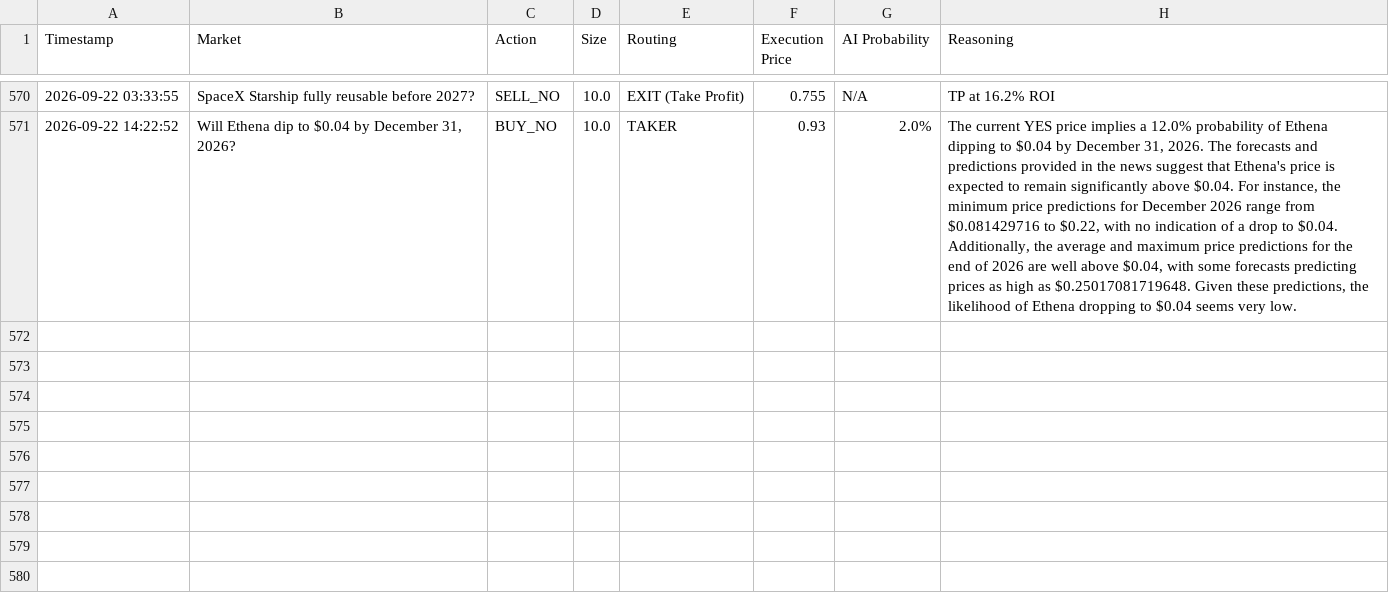
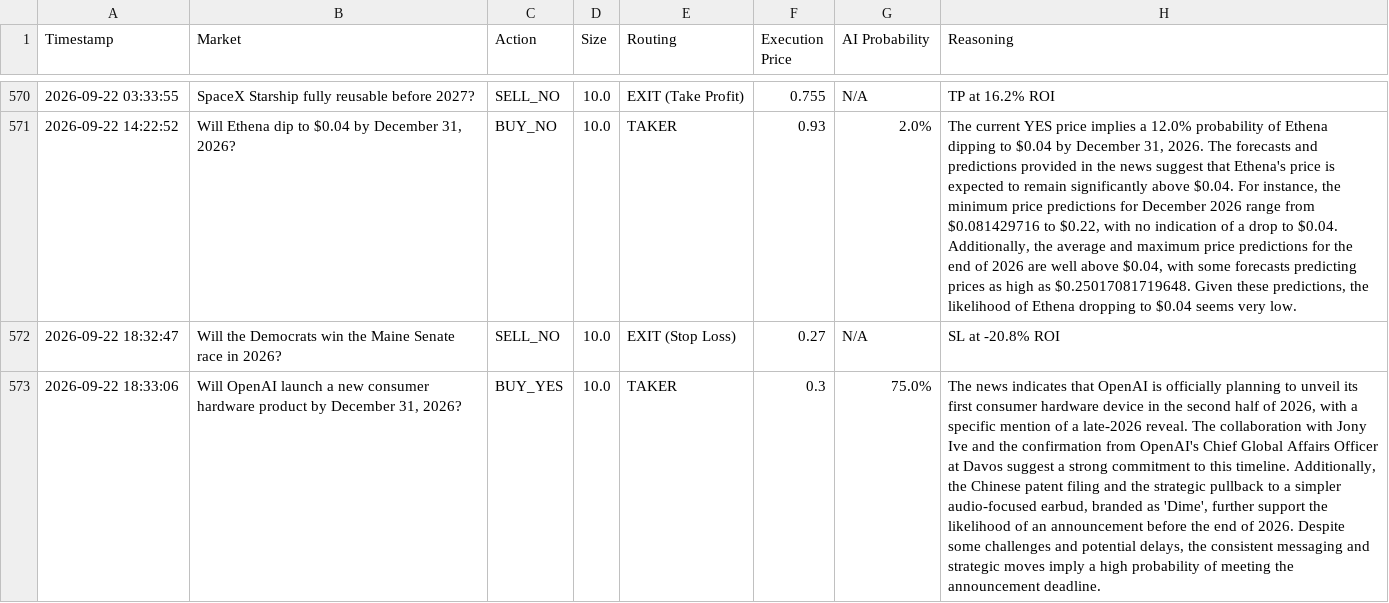
Before and after one commit to fakharhussain1305/polymarket-quant-bot, a CSV file: paper_trades.csv, drawn as a sheet; only a part is shown, gaps mark what is left out; the diff names each change by its address in the sheet, - before the commit and + after, or states it on an @@ line.

```diff
--- a/paper_trades.csv
+++ b/paper_trades.csv
+row 572: 2026-09-22 18:32:47 | Will the Democrats win the Maine Senate race in 2026? | SELL_NO | 10.0 | EXIT (Stop Loss) | 0.27 | N/A | SL at -20.8% ROI
+row 573: 2026-09-22 18:33:06 | Will OpenAI launch a new consumer hardware product by December 31, 2026? | BUY_YES | 10.0 | TAKER | 0.3 | 75.0% | The news indicates that OpenAI is officially planning to unveil its first consumer hardware device in the second half of 2026, with a specific mention of a late-2026 reveal. The collaboration with Jony Ive and the confirmation from OpenAI's Chief Global Affairs Officer at Davos suggest a strong commitment to this timeline. Additionally, the Chinese patent filing and the strategic pullback to a simpler audio-focused earbud, branded as 'Dime', further support the likelihood of an announcement before the end of 2026. Despite some challenges and potential delays, the consistent messaging and strategic moves imply a high probability of meeting the announcement deadline.
```
Also changed, not shown: 1 other file.
